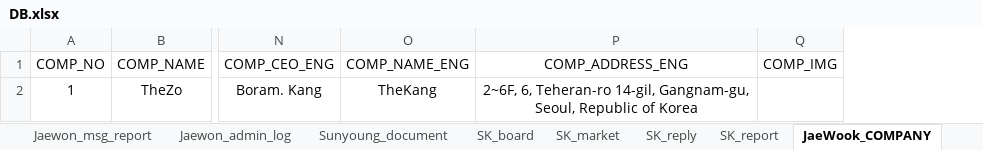
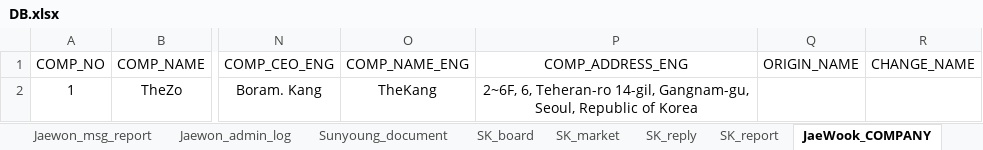
Before and after one commit to naldPark/thezo, an Excel workbook: DB.xlsx, sheet JaeWook_COMPANY, drawn as a sheet; only a part is shown, gaps mark what is left out; values as stored, in another font and other column widths than the file's, no borders; removed rows and columns are numbered as before the commit, all else as after; the diff names each change by its address in the sheet, - before the commit and + after, or states it on an @@ line.

```diff
--- a/DB.xlsx (sheet JaeWook_COMPANY)
+++ b/DB.xlsx (sheet JaeWook_COMPANY)
-column Q (COMP_IMG), empty
+column Q (ORIGIN_NAME), empty
+column R (CHANGE_NAME), empty
```
Also changed, not shown: 1 other file.
